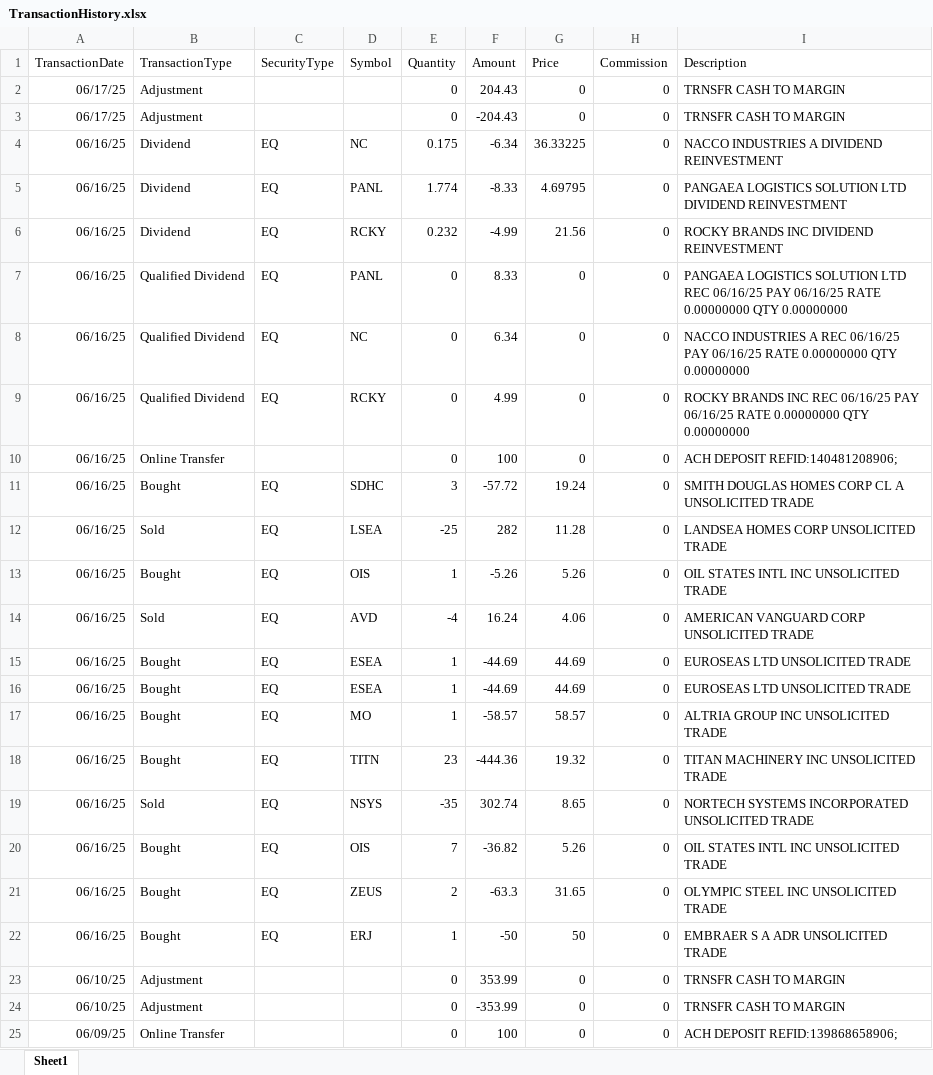
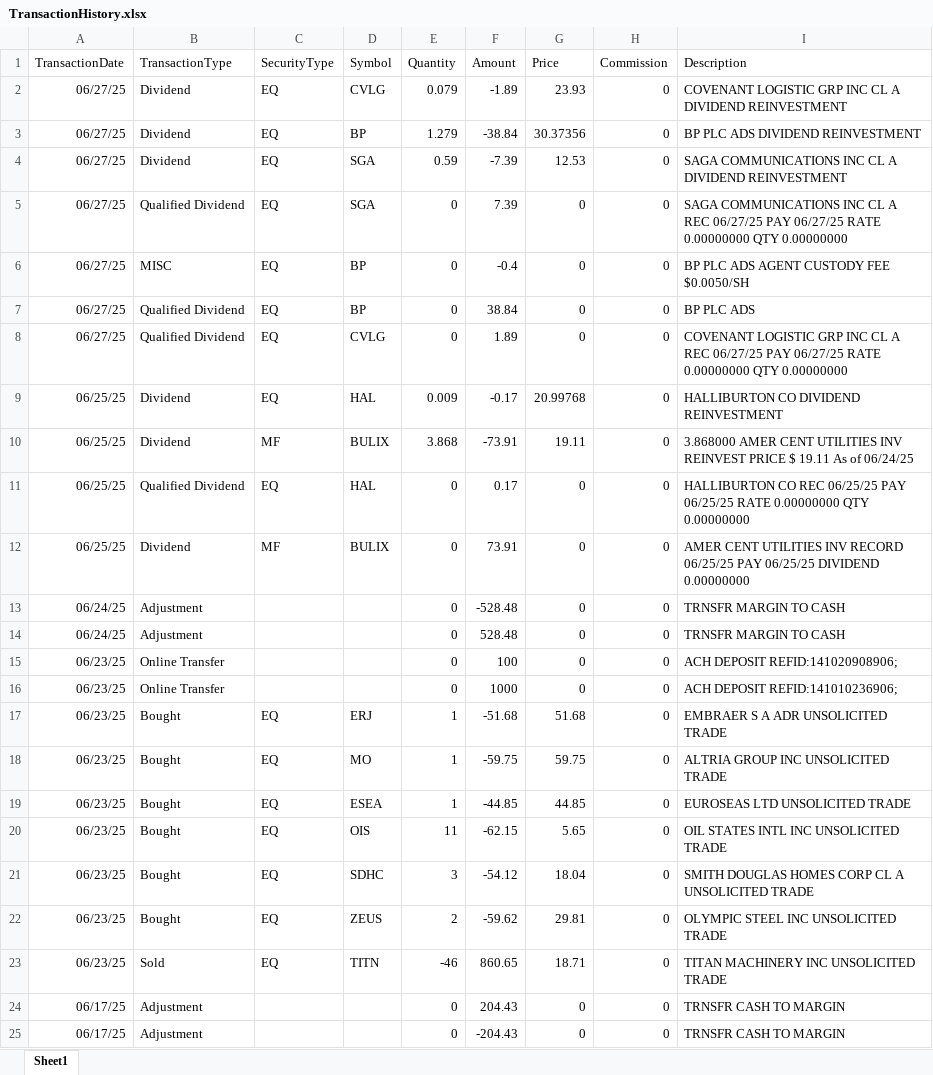
Before and after one commit to rickshilling/shadowPortfolio, an Excel workbook: TransactionHistory.xlsx, sheet Sheet1, drawn as a sheet; only a part is shown; the shorter side is filled out with more unchanged rows; values as stored, in another font and other column widths than the file's, no borders; charts and pictures not drawn; the diff names each change by its address in the sheet, - before the commit and + after, or states it on an @@ line.

```diff
--- a/TransactionHistory.xlsx (sheet Sheet1)
+++ b/TransactionHistory.xlsx (sheet Sheet1)
+row 2: 06/27/25 | Dividend | EQ | CVLG | 0.079 | -1.89 | 23.93 | 0 | COVENANT LOGISTIC GRP INC CL A DIVIDEND REINVESTMENT
+row 3: 06/27/25 | Dividend | EQ | BP | 1.279 | -38.84 | 30.37356 | 0 | BP PLC ADS DIVIDEND REINVESTMENT
+row 4: 06/27/25 | Dividend | EQ | SGA | 0.59 | -7.39 | 12.53 | 0 | SAGA COMMUNICATIONS INC CL A DIVIDEND REINVESTMENT
+row 5: 06/27/25 | Qualified Dividend | EQ | SGA | 0 | 7.39 | 0 | 0 | SAGA COMMUNICATIONS INC CL A REC 06/27/25 PAY 06/27/25 RATE 0.00000000 QTY 0.00000000
+row 6: 06/27/25 | MISC | EQ | BP | 0 | -0.4 | 0 | 0 | BP PLC ADS AGENT CUSTODY FEE $0.0050/SH
+row 7: 06/27/25 | Qualified Dividend | EQ | BP | 0 | 38.84 | 0 | 0 | BP PLC ADS
+row 8: 06/27/25 | Qualified Dividend | EQ | CVLG | 0 | 1.89 | 0 | 0 | COVENANT LOGISTIC GRP INC CL A REC 06/27/25 PAY 06/27/25 RATE 0.00000000 QTY 0.00000000
+row 9: 06/25/25 | Dividend | EQ | HAL | 0.009 | -0.17 | 20.99768 | 0 | HALLIBURTON CO DIVIDEND REINVESTMENT
+row 10: 06/25/25 | Dividend | MF | BULIX | 3.868 | -73.91 | 19.11 | 0 | 3.868000 AMER CENT UTILITIES INV REINVEST PRICE $ 19.11 As of 06/24/25
+row 11: 06/25/25 | Qualified Dividend | EQ | HAL | 0 | 0.17 | 0 | 0 | HALLIBURTON CO REC 06/25/25 PAY 06/25/25 RATE 0.00000000 QTY 0.00000000
+row 12: 06/25/25 | Dividend | MF | BULIX | 0 | 73.91 | 0 | 0 | AMER CENT UTILITIES INV RECORD 06/25/25 PAY 06/25/25 DIVIDEND 0.00000000
+row 13: 06/24/25 | Adjustment |  |  | 0 | -528.48 | 0 | 0 | TRNSFR MARGIN TO CASH
+row 14: 06/24/25 | Adjustment |  |  | 0 | 528.48 | 0 | 0 | TRNSFR MARGIN TO CASH
+row 15: 06/23/25 | Online Transfer |  |  | 0 | 100 | 0 | 0 | ACH DEPOSIT REFID:141020908906;
+row 16: 06/23/25 | Online Transfer |  |  | 0 | 1000 | 0 | 0 | ACH DEPOSIT REFID:141010236906;
+row 17: 06/23/25 | Bought | EQ | ERJ | 1 | -51.68 | 51.68 | 0 | EMBRAER S A ADR UNSOLICITED TRADE
+row 18: 06/23/25 | Bought | EQ | MO | 1 | -59.75 | 59.75 | 0 | ALTRIA GROUP INC UNSOLICITED TRADE
+row 19: 06/23/25 | Bought | EQ | ESEA | 1 | -44.85 | 44.85 | 0 | EUROSEAS LTD UNSOLICITED TRADE
+row 20: 06/23/25 | Bought | EQ | OIS | 11 | -62.15 | 5.65 | 0 | OIL STATES INTL INC UNSOLICITED TRADE
+row 21: 06/23/25 | Bought | EQ | SDHC | 3 | -54.12 | 18.04 | 0 | SMITH DOUGLAS HOMES CORP CL A UNSOLICITED TRADE
+row 22: 06/23/25 | Bought | EQ | ZEUS | 2 | -59.62 | 29.81 | 0 | OLYMPIC STEEL INC UNSOLICITED TRADE
+row 23: 06/23/25 | Sold | EQ | TITN | -46 | 860.65 | 18.71 | 0 | TITAN MACHINERY INC UNSOLICITED TRADE
```
Also changed, not shown: AAII.xlsx, 1 other file.
